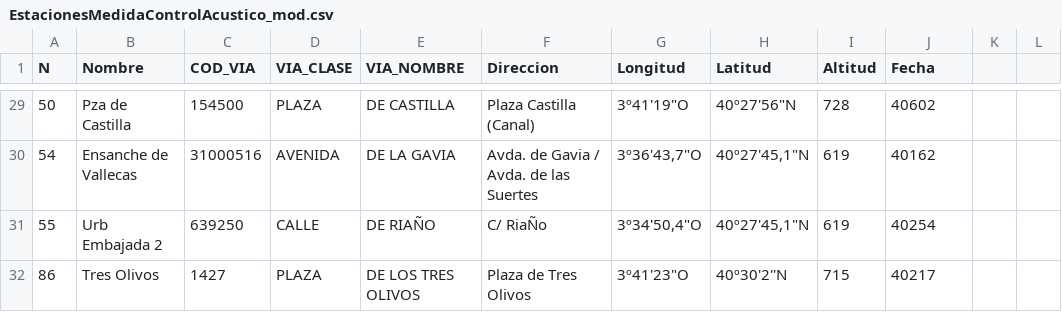
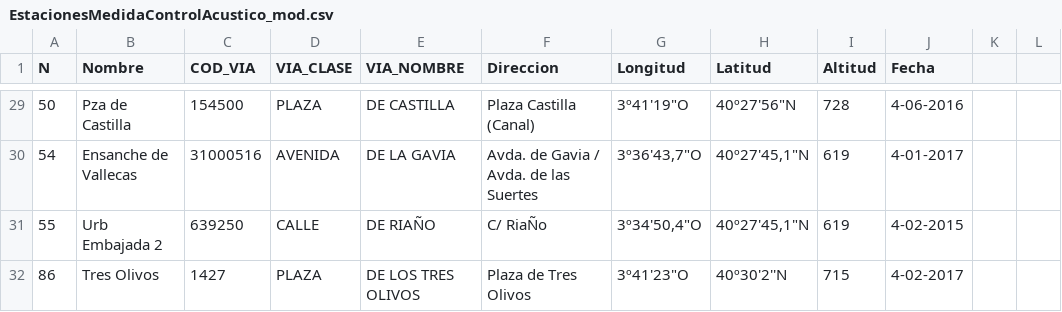
Before and after one commit to FacultadInformatica-LinkedData/Curso2020-2021, a CSV file: HandsOn/Group04/csv/EstacionesMedidaControlAcustico_mod.csv, drawn as a sheet; only a part is shown, gaps mark what is left out; the diff covers the shown part only.

```diff
--- a/HandsOn/Group04/csv/EstacionesMedidaControlAcustico_mod.csv
+++ b/HandsOn/Group04/csv/EstacionesMedidaControlAcustico_mod.csv
@@ -29,4 +29,4 @@ N,Nombre,COD_VIA,VIA_CLASE,VIA_NOMBRE,Direccion,Longitud,Latitud,Altitud,Fecha
-50,Pza de Castilla,154500,PLAZA,DE CASTILLA,Plaza Castilla (Canal),"3º41'19""O","40º27'56""N",728,40602
-54,Ensanche de Vallecas,31000516,AVENIDA,DE LA GAVIA,Avda. de Gavia / Avda. de las Suertes,"3º36'43,7""O","40º27'45,1""N",619,40162
-55,Urb Embajada 2,639250,CALLE,DE RIAÑO,C/ RiaÑo,"3º34'50,4""O","40º27'45,1""N",619,40254
-86,Tres Olivos,1427,PLAZA,DE LOS TRES OLIVOS,Plaza de Tres Olivos,"3º41'23""O",40º30'2''N,715,40217
+50,Pza de Castilla,154500,PLAZA,DE CASTILLA,Plaza Castilla (Canal),"3º41'19""O","40º27'56""N",728,4-06-2016
+54,Ensanche de Vallecas,31000516,AVENIDA,DE LA GAVIA,Avda. de Gavia / Avda. de las Suertes,"3º36'43,7""O","40º27'45,1""N",619,4-01-2017
+55,Urb Embajada 2,639250,CALLE,DE RIAÑO,C/ RiaÑo,"3º34'50,4""O","40º27'45,1""N",619,4-02-2015
+86,Tres Olivos,1427,PLAZA,DE LOS TRES OLIVOS,Plaza de Tres Olivos,"3º41'23""O",40º30'2''N,715,4-02-2017
```
Also changed, not shown: 27 edited cells elsewhere in this file.
